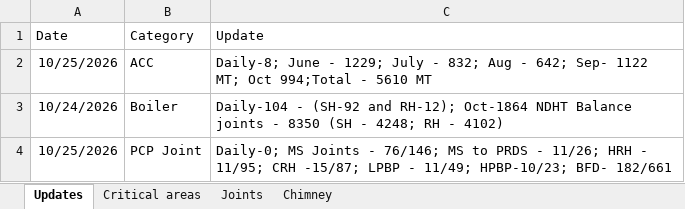
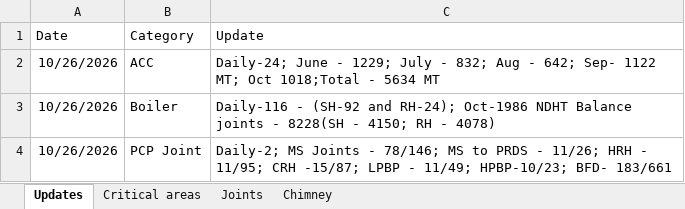
Before and after one commit to kaimal-abu/Project-Dashboard, an Excel workbook: Daily-updates.xlsx, sheet Updates, drawn as a sheet; values as stored, in another font and other column widths than the file's, no borders; the diff names each change by its address in the sheet, - before the commit and + after, or states it on an @@ line.

```diff
--- a/Daily-updates.xlsx (sheet Updates)
+++ b/Daily-updates.xlsx (sheet Updates)
-A2 (Date): 10/25/2026
+A2 (Date): 10/26/2026
-C2 (Update): Daily-8; June - 1229; July - 832; Aug - 642; Sep- 1122 MT; Oct 994;Total - 5610 MT
+C2 (Update): Daily-24; June - 1229; July - 832; Aug - 642; Sep- 1122 MT; Oct 1018;Total - 5634 MT
-A3 (Date): 10/24/2026
+A3 (Date): 10/26/2026
-C3 (Update): Daily-104 - (SH-92 and RH-12); Oct-1864 NDHT Balance joints - 8350 (SH - 4248; RH - 4102)
+C3 (Update): Daily-116 - (SH-92 and RH-24); Oct-1986 NDHT Balance joints - 8228(SH - 4150; RH - 4078)
-A4 (Date): 10/25/2026
+A4 (Date): 10/26/2026
-C4 (Update): Daily-0; MS Joints - 76/146; MS to PRDS - 11/26; HRH - 11/95; CRH -15/87; LPBP - 11/49; HPBP-10/23; BFD- 182/661
+C4 (Update): Daily-2; MS Joints - 78/146; MS to PRDS - 11/26; HRH - 11/95; CRH -15/87; LPBP - 11/49; HPBP-10/23; BFD- 183/661
```
Also changed, not shown: sheet Joints, sheet Critical areas.
